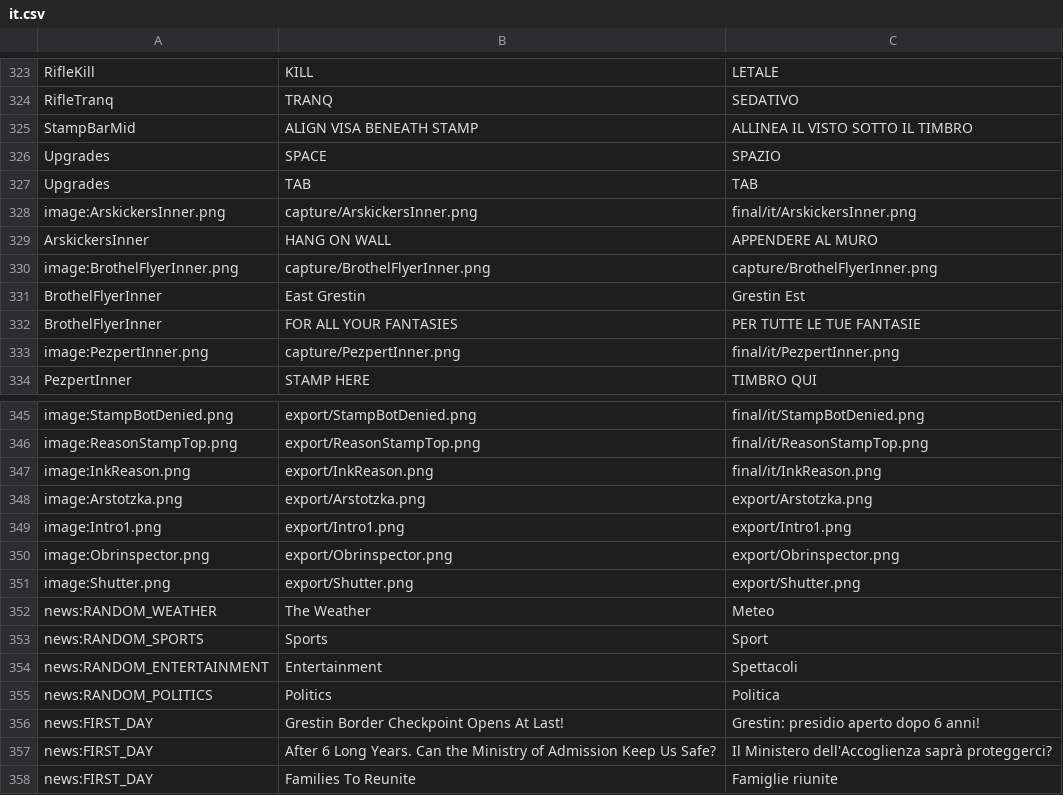
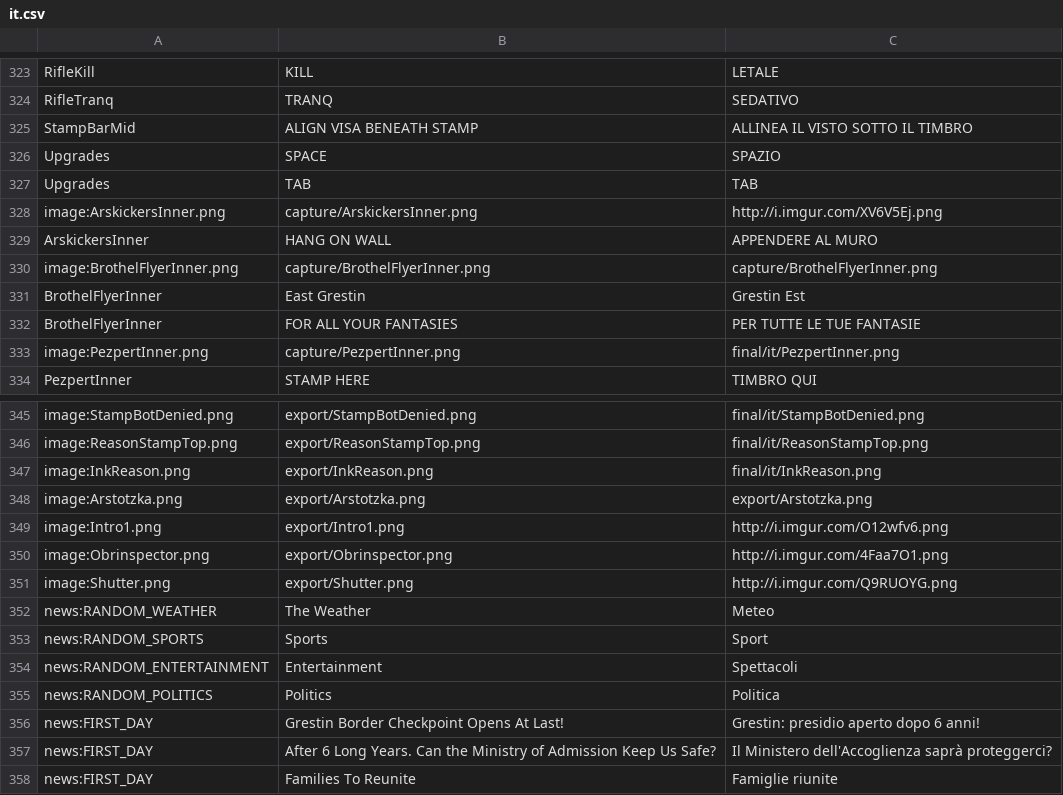
Before and after one commit to PapersPleaseLoc/Loc, a CSV file: it.csv, drawn as a sheet; only a part is shown, gaps mark what is left out.

Commit message:
Updates ac3de540-1d03-43c0-b276-e28fb3ef8b27

```diff
--- a/it.csv
+++ b/it.csv
@@ -327,3 +327,3 @@
 "Upgrades","TAB","TAB"
-"image:ArskickersInner.png","capture/ArskickersInner.png","final/it/ArskickersInner.png"
+"image:ArskickersInner.png","capture/ArskickersInner.png","http://i.imgur.com/XV6V5Ej.png"
 "ArskickersInner","HANG ON WALL","APPENDERE AL MURO"
@@ -348,5 +348,5 @@
 "image:Arstotzka.png","export/Arstotzka.png","export/Arstotzka.png"
-"image:Intro1.png","export/Intro1.png","export/Intro1.png"
-"image:Obrinspector.png","export/Obrinspector.png","export/Obrinspector.png"
-"image:Shutter.png","export/Shutter.png","export/Shutter.png"
+"image:Intro1.png","export/Intro1.png","http://i.imgur.com/O12wfv6.png"
+"image:Obrinspector.png","export/Obrinspector.png","http://i.imgur.com/4Faa7O1.png"
+"image:Shutter.png","export/Shutter.png","http://i.imgur.com/Q9RUOYG.png"
 "news:RANDOM_WEATHER","The Weather","Meteo"
```
